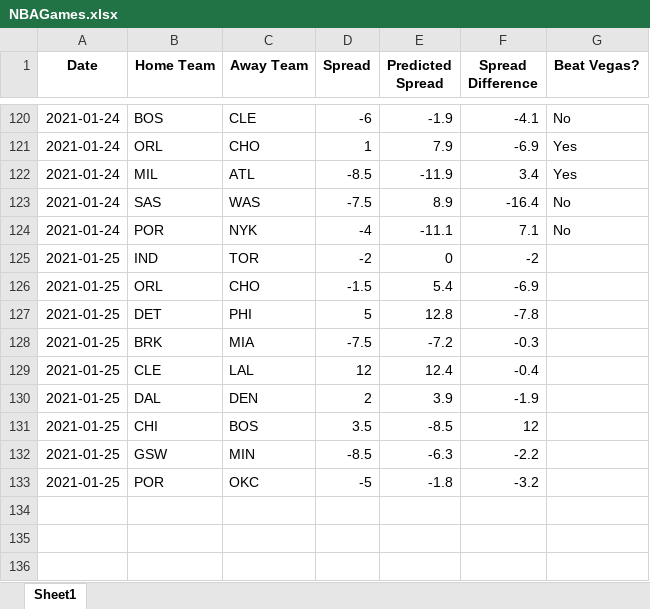
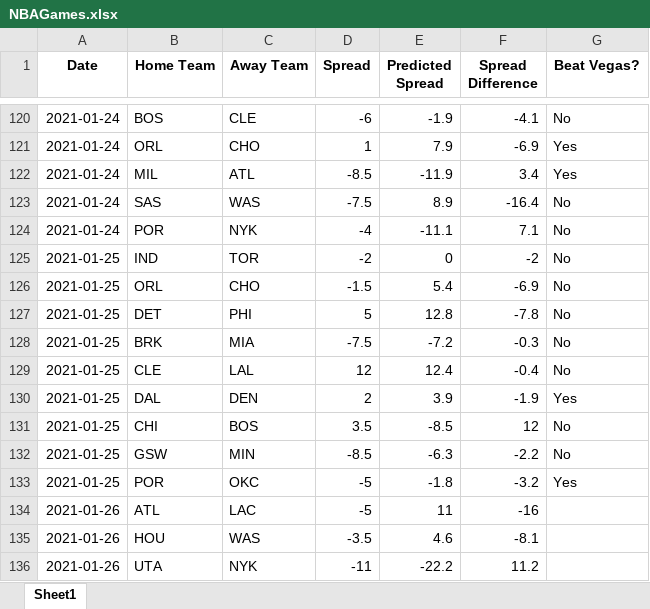
Before and after one commit to hsaraiya5/NBAPredictiveModel, an Excel workbook: NBAGames.xlsx, sheet Sheet1, drawn as a sheet; only a part is shown, gaps mark what is left out; values as stored, in another font and other column widths than the file's, no borders; the diff names each change by its address in the sheet, - before the commit and + after, or states it on an @@ line.

```diff
--- a/NBAGames.xlsx (sheet Sheet1)
+++ b/NBAGames.xlsx (sheet Sheet1)
-G125:G129 (Beat Vegas?): (empty)
+G125:G129 (Beat Vegas?): No
-G130 (Beat Vegas?): (empty)
+G130 (Beat Vegas?): Yes
-G131:G132 (Beat Vegas?): (empty)
+G131:G132 (Beat Vegas?): No
-G133 (Beat Vegas?): (empty)
+G133 (Beat Vegas?): Yes
+row 134: 2021-01-26 | ATL | LAC | -5 | 11 | -16
+row 135: 2021-01-26 | HOU | WAS | -3.5 | 4.6 | -8.1
+row 136: 2021-01-26 | UTA | NYK | -11 | -22.2 | 11.2
```
Also changed, not shown: 1 other file.
